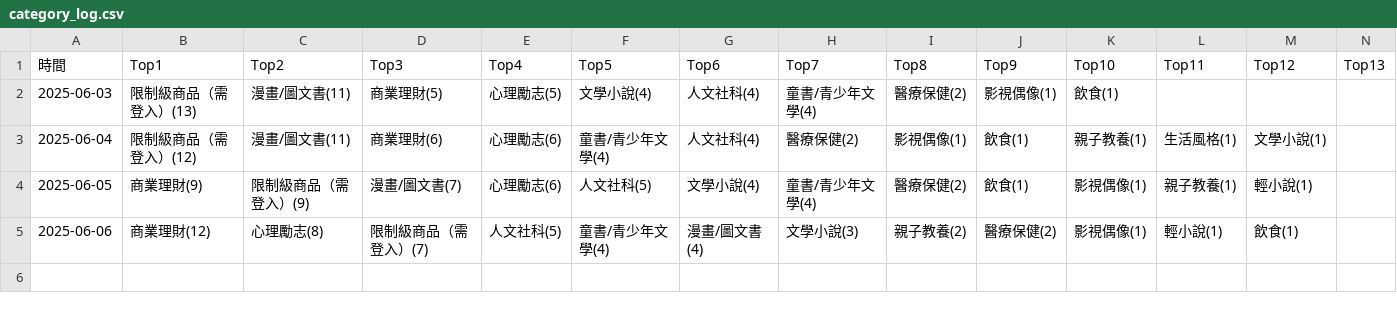
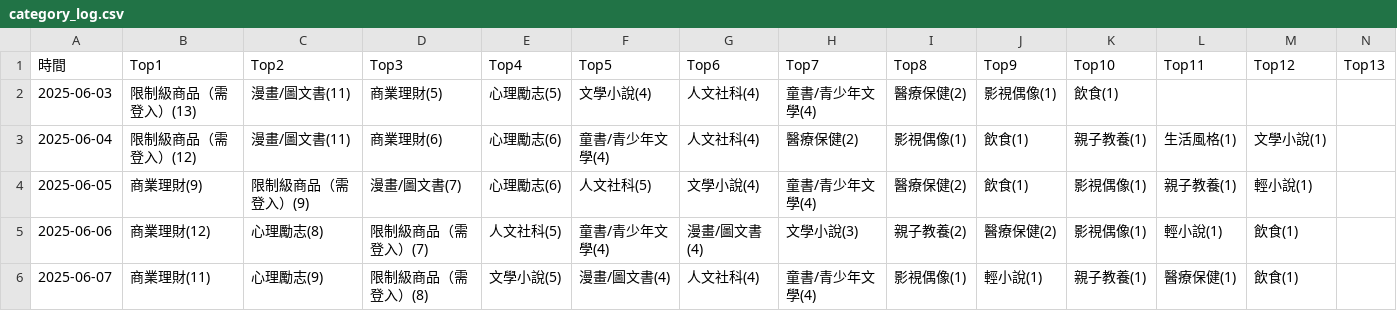
Before and after one commit to allenwhitewho/open_platform_final_project, a CSV file: category_log.csv, drawn as a sheet; only a part is shown; rows hold the shown columns only; the diff names each change by its address in the sheet, - before the commit and + after, or states it on an @@ line.

Commit message:
chore: daily update of data and images

```diff
--- a/category_log.csv
+++ b/category_log.csv
+row 6: 2025-06-07 | 商業理財(11) | 心理勵志(9) | 限制級商品（需登入）(8) | 文學小說(5) | 漫畫/圖文書(4) | 人文社科(4) | 童書/青少年文學(4) | 影視偶像(1) | 輕小說(1) | 親子教養(1) | 醫療保健(1) | 飲食(1)
```
Also changed, not shown: api.csv, static.csv, 7 other files.
